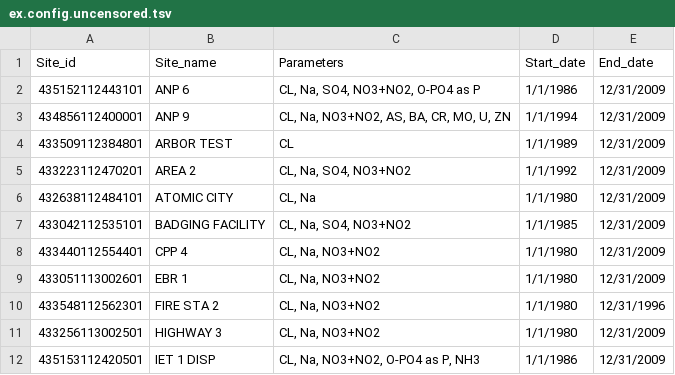
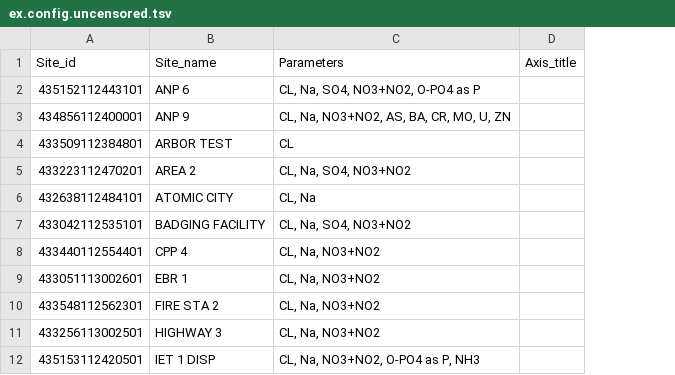
Before and after one commit to jfisher-usgs/Trends, a TSV file: inst/extdata/ex.config.uncensored.tsv, drawn as a sheet; only a part is shown; removed rows and columns are numbered as before the commit, all else as after; the diff names each change by its address in the sheet, - before the commit and + after, or states it on an @@ line.

```diff
--- a/inst/extdata/ex.config.uncensored.tsv
+++ b/inst/extdata/ex.config.uncensored.tsv
-column D (Start_date), rows 2-12: 1/1/1986 | 1/1/1994 | 1/1/1989 | 1/1/1992 | 1/1/1980 | 1/1/1985 | 1/1/1980 | 1/1/1980 | 1/1/1980 | 1/1/1980 | 1/1/1986
-column E (End_date), rows 2-12: 12/31/2009 | 12/31/2009 | 12/31/2009 | 12/31/2009 | 12/31/2009 | 12/31/2009 | 12/31/2009 | 12/31/2009 | 12/31/1996 | 12/31/2009 | 12/31/2009
+column D (Axis_title), empty
```
Also changed, not shown: inst/extdata/ex.config.censored.tsv, inst/extdata/ex.config.plots.tsv, 15 other files.
